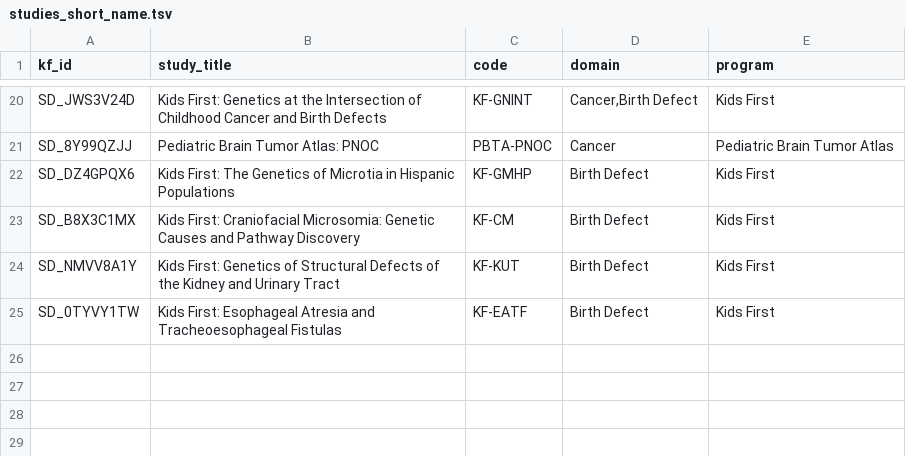
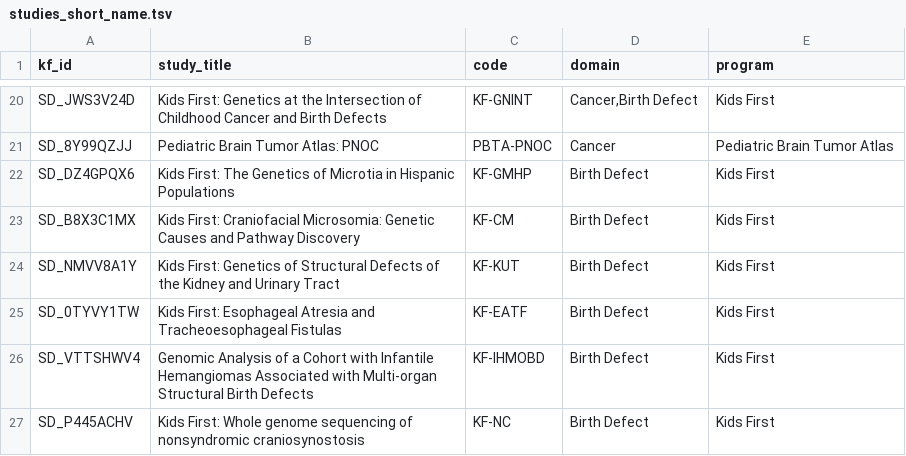
Before and after one commit to kids-first/kf-portal-etl, a TSV file: kf-portal-etl-docker/studies_short_name.tsv, drawn as a sheet; only a part is shown, gaps mark what is left out.

```diff
--- a/kf-portal-etl-docker/studies_short_name.tsv
+++ b/kf-portal-etl-docker/studies_short_name.tsv
@@ -25 +25,3 @@ SD_NMVV8A1Y	Kids First: Genetics of Structural Defects of the Kidney and Urinary
 SD_0TYVY1TW	Kids First: Esophageal Atresia and Tracheoesophageal Fistulas	KF-EATF	Birth Defect	Kids First
+SD_VTTSHWV4	Genomic Analysis of a Cohort with Infantile Hemangiomas Associated with Multi-organ Structural Birth Defects	KF-IHMOBD	Birth Defect	Kids First
+SD_P445ACHV	Kids First: Whole genome sequencing of nonsyndromic craniosynostosis	KF-NC	Birth Defect	Kids First
```
Also changed, not shown: 1 other file.
